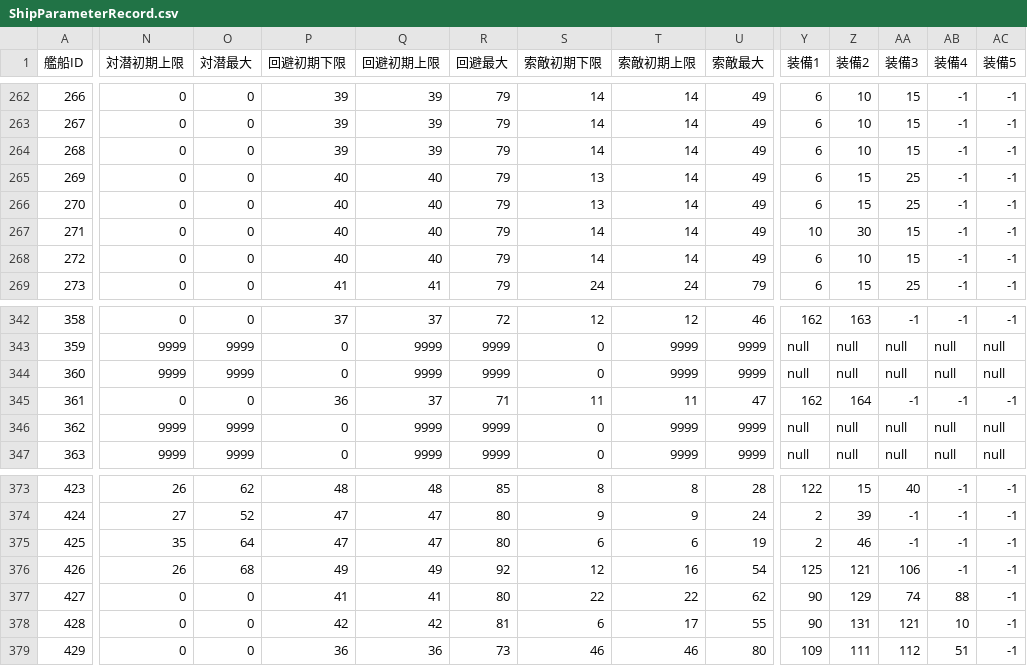
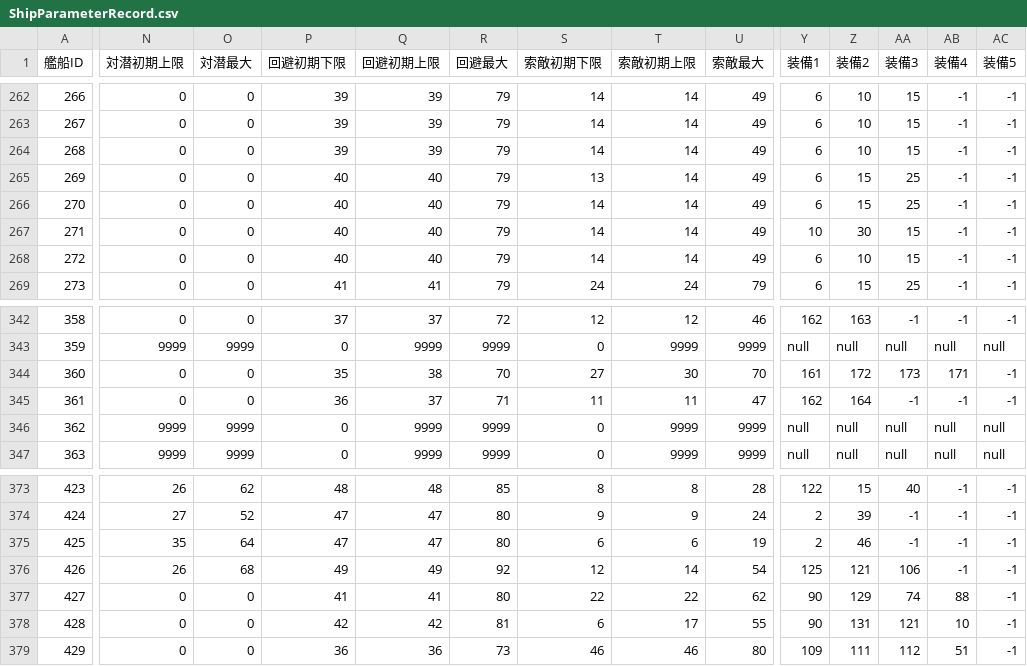
Before and after one commit to MaChenhao/74eo.makai, a CSV file: Record/ShipParameterRecord.csv, drawn as a sheet; only a part is shown, gaps mark what is left out; the diff names each change by its address in the sheet, - before the commit and + after, or states it on an @@ line.

```diff
--- a/Record/ShipParameterRecord.csv
+++ b/Record/ShipParameterRecord.csv
-S266 (索敵初期下限): 13
+S266 (索敵初期下限): 14
-N344 (対潜初期上限): 9999
+N344 (対潜初期上限): 0
-O344 (対潜最大): 9999
+O344 (対潜最大): 0
-P344 (回避初期下限): 0
+P344 (回避初期下限): 35
-Q344 (回避初期上限): 9999
+Q344 (回避初期上限): 38
-R344 (回避最大): 9999
+R344 (回避最大): 70
-S344 (索敵初期下限): 0
+S344 (索敵初期下限): 27
-T344 (索敵初期上限): 9999
+T344 (索敵初期上限): 30
-U344 (索敵最大): 9999
+U344 (索敵最大): 70
-Y344 (装備1): null
+Y344 (装備1): 161
-Z344 (装備2): null
+Z344 (装備2): 172
-AA344 (装備3): null
+AA344 (装備3): 173
-AB344 (装備4): null
+AB344 (装備4): 171
-AC344 (装備5): null
+AC344 (装備5): -1
-T376 (索敵初期上限): 16
+T376 (索敵初期上限): 14
```
Also changed, not shown: Record/EnemyFleetRecord.csv, Record/ResourceRecord.csv, 9 other files.
